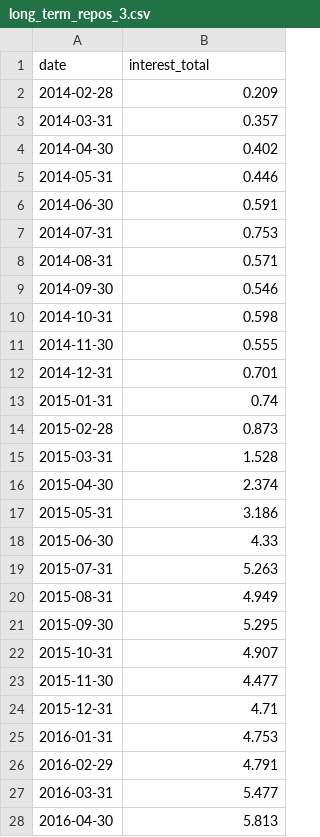
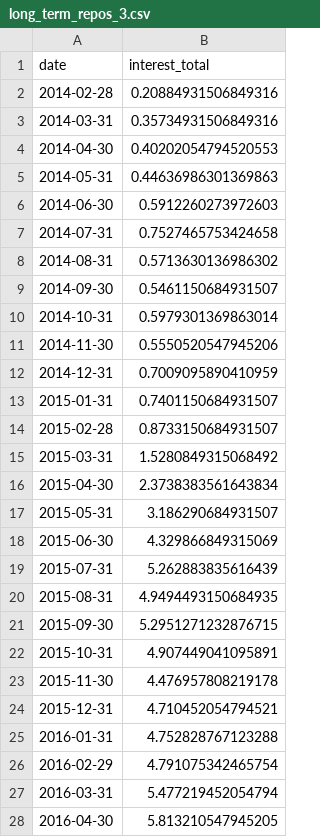
Before and after one commit to greggs-patriot/monetary-policy, a CSV file: processed/long_term_repos/long_term_repos_3.csv, drawn as a sheet; only a part is shown; the diff covers the shown part only.

```diff
--- a/processed/long_term_repos/long_term_repos_3.csv
+++ b/processed/long_term_repos/long_term_repos_3.csv
@@ -1,28 +1,28 @@
 date,interest_total
-2014-02-28,0.209
-2014-03-31,0.357
-2014-04-30,0.402
-2014-05-31,0.446
-2014-06-30,0.591
-2014-07-31,0.753
-2014-08-31,0.571
-2014-09-30,0.546
-2014-10-31,0.598
-2014-11-30,0.555
-2014-12-31,0.701
-2015-01-31,0.74
-2015-02-28,0.873
-2015-03-31,1.528
-2015-04-30,2.374
-2015-05-31,3.186
-2015-06-30,4.33
-2015-07-31,5.263
-2015-08-31,4.949
-2015-09-30,5.295
-2015-10-31,4.907
-2015-11-30,4.477
-2015-12-31,4.71
-2016-01-31,4.753
-2016-02-29,4.791
-2016-03-31,5.477
-2016-04-30,5.813
+2014-02-28,0.20884931506849316
+2014-03-31,0.35734931506849316
+2014-04-30,0.40202054794520553
+2014-05-31,0.44636986301369863
+2014-06-30,0.5912260273972603
+2014-07-31,0.7527465753424658
+2014-08-31,0.5713630136986302
+2014-09-30,0.5461150684931507
+2014-10-31,0.5979301369863014
+2014-11-30,0.5550520547945206
+2014-12-31,0.7009095890410959
+2015-01-31,0.7401150684931507
+2015-02-28,0.8733150684931507
+2015-03-31,1.5280849315068492
+2015-04-30,2.3738383561643834
+2015-05-31,3.186290684931507
+2015-06-30,4.329866849315069
+2015-07-31,5.262883835616439
+2015-08-31,4.9494493150684935
+2015-09-30,5.2951271232876715
+2015-10-31,4.907449041095891
+2015-11-30,4.476957808219178
+2015-12-31,4.710452054794521
+2016-01-31,4.752828767123288
+2016-02-29,4.791075342465754
+2016-03-31,5.477219452054794
+2016-04-30,5.813210547945205
```
Also changed, not shown: 117 edited cells elsewhere in this file, processed/long_term_repos/long_term_repos_1.csv, processed/long_term_repos/long_term_repos_2.csv, 2 other files.
